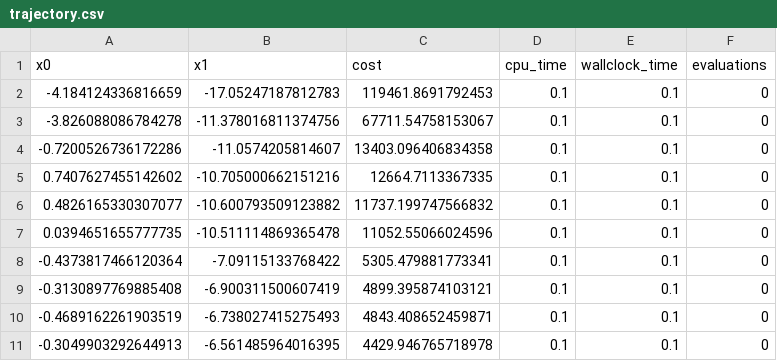
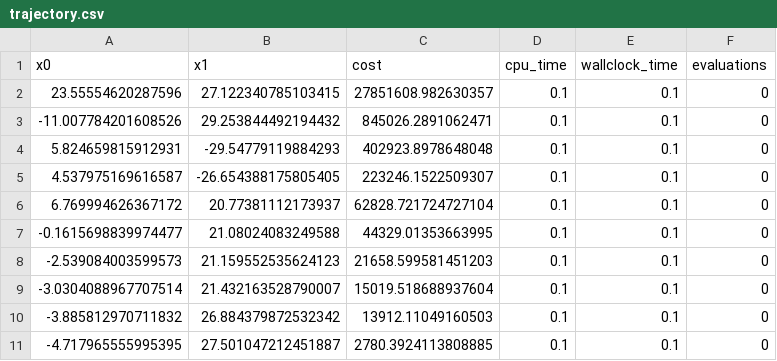
Before and after one commit to deslay1/CAVE, a CSV file: rosenbrock_results/rosenbrock/trajectory.csv, drawn as a sheet; only a part is shown; the diff covers the shown part only.

```diff
--- a/rosenbrock_results/rosenbrock/trajectory.csv
+++ b/rosenbrock_results/rosenbrock/trajectory.csv
@@ -1,11 +1,11 @@
 x0,x1,cost,cpu_time,wallclock_time,evaluations
--4.184124336816659,-17.05247187812783,119461.8691792453,0.1,0.1,0
--3.826088086784278,-11.378016811374756,67711.54758153067,0.1,0.1,0
--0.7200526736172286,-11.0574205814607,13403.096406834358,0.1,0.1,0
-0.7407627455142602,-10.705000662151216,12664.7113367335,0.1,0.1,0
-0.4826165330307077,-10.600793509123882,11737.199747566832,0.1,0.1,0
-0.0394651655777735,-10.511114869365478,11052.55066024596,0.1,0.1,0
--0.4373817466120364,-7.09115133768422,5305.479881773341,0.1,0.1,0
--0.3130897769885408,-6.900311500607419,4899.395874103121,0.1,0.1,0
--0.4689162261903519,-6.738027415275493,4843.408652459871,0.1,0.1,0
--0.3049903292644913,-6.561485964016395,4429.946765718978,0.1,0.1,0
+23.55554620287596,27.122340785103415,27851608.982630357,0.1,0.1,0
+-11.007784201608526,29.253844492194432,845026.2891062471,0.1,0.1,0
+5.824659815912931,-29.54779119884293,402923.8978648048,0.1,0.1,0
+4.537975169616587,-26.654388175805405,223246.1522509307,0.1,0.1,0
+6.769994626367172,20.77381112173937,62828.721724727104,0.1,0.1,0
+-0.1615698839974477,21.08024083249588,44329.01353663995,0.1,0.1,0
+-2.539084003599573,21.159552535624123,21658.599581451203,0.1,0.1,0
+-3.0304088967707514,21.432163528790007,15019.518688937604,0.1,0.1,0
+-3.885812970711832,26.884379872532342,13912.11049160503,0.1,0.1,0
+-4.717965555995395,27.501047212451887,2780.3924113808885,0.1,0.1,0
```
Also changed, not shown: 4 removed rows and 18 edited cells elsewhere in this file, 27 other files.
